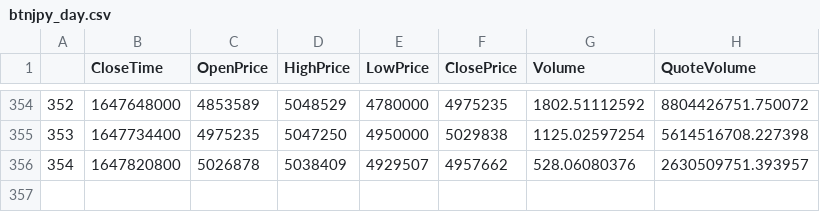
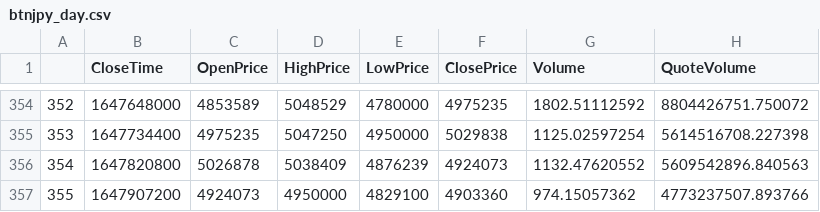
Before and after one commit to 2000lilu0317/bitcoin, a CSV file: cms/module/btnjpy_day.csv, drawn as a sheet; only a part is shown, gaps mark what is left out.

```diff
--- a/cms/module/btnjpy_day.csv
+++ b/cms/module/btnjpy_day.csv
@@ -355,2 +355,3 @@
 353,1647734400,4975235,5047250,4950000,5029838,1125.02597254,5614516708.227398
-354,1647820800,5026878,5038409,4929507,4957662,528.06080376,2630509751.393957
+354,1647820800,5026878,5038409,4876239,4924073,1132.47620552,5609542896.840563
+355,1647907200,4924073,4950000,4829100,4903360,974.15057362,4773237507.893766
```
Also changed, not shown: cms/module/btnjpy_hour.csv, cms/module/ethjpy_day.csv, 8 other files.
